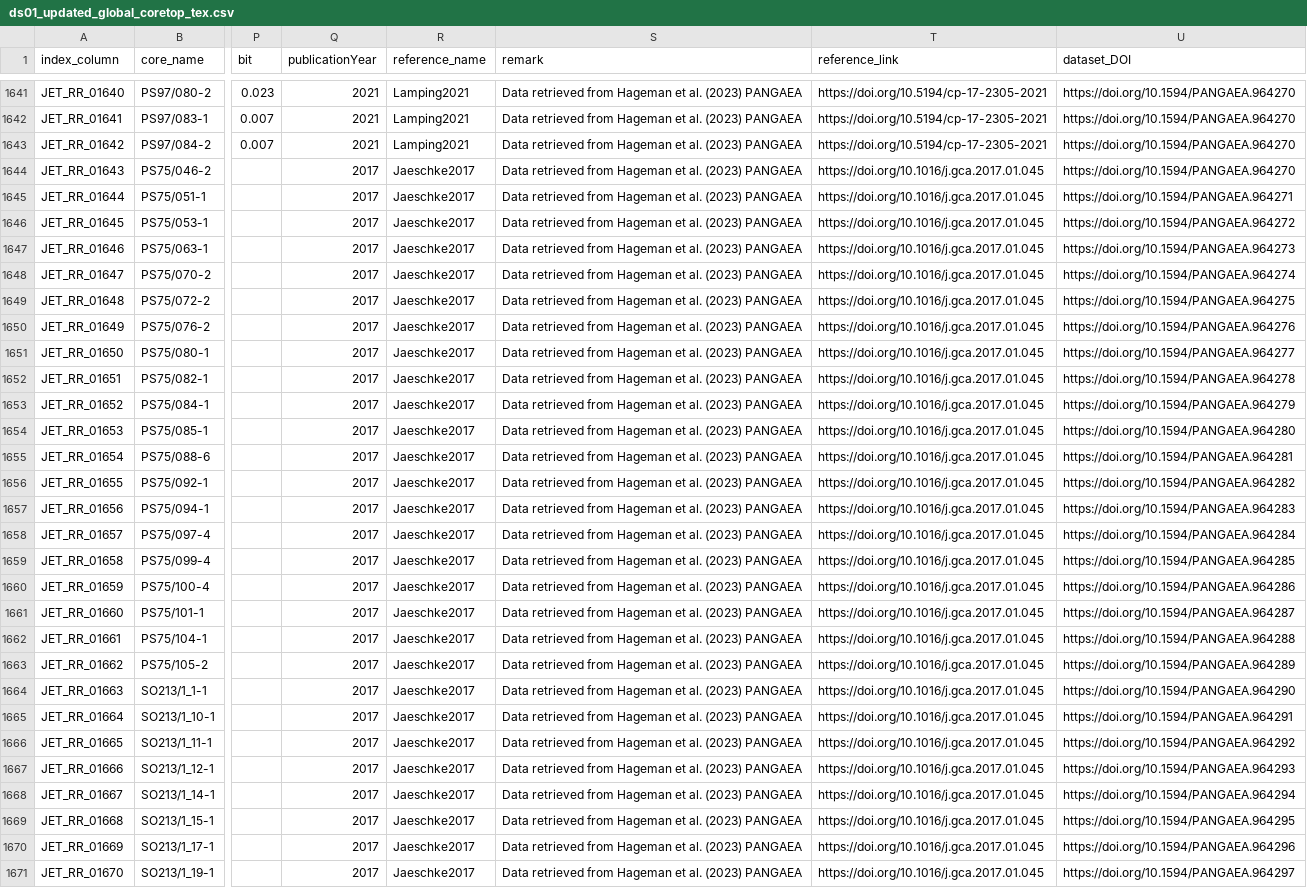
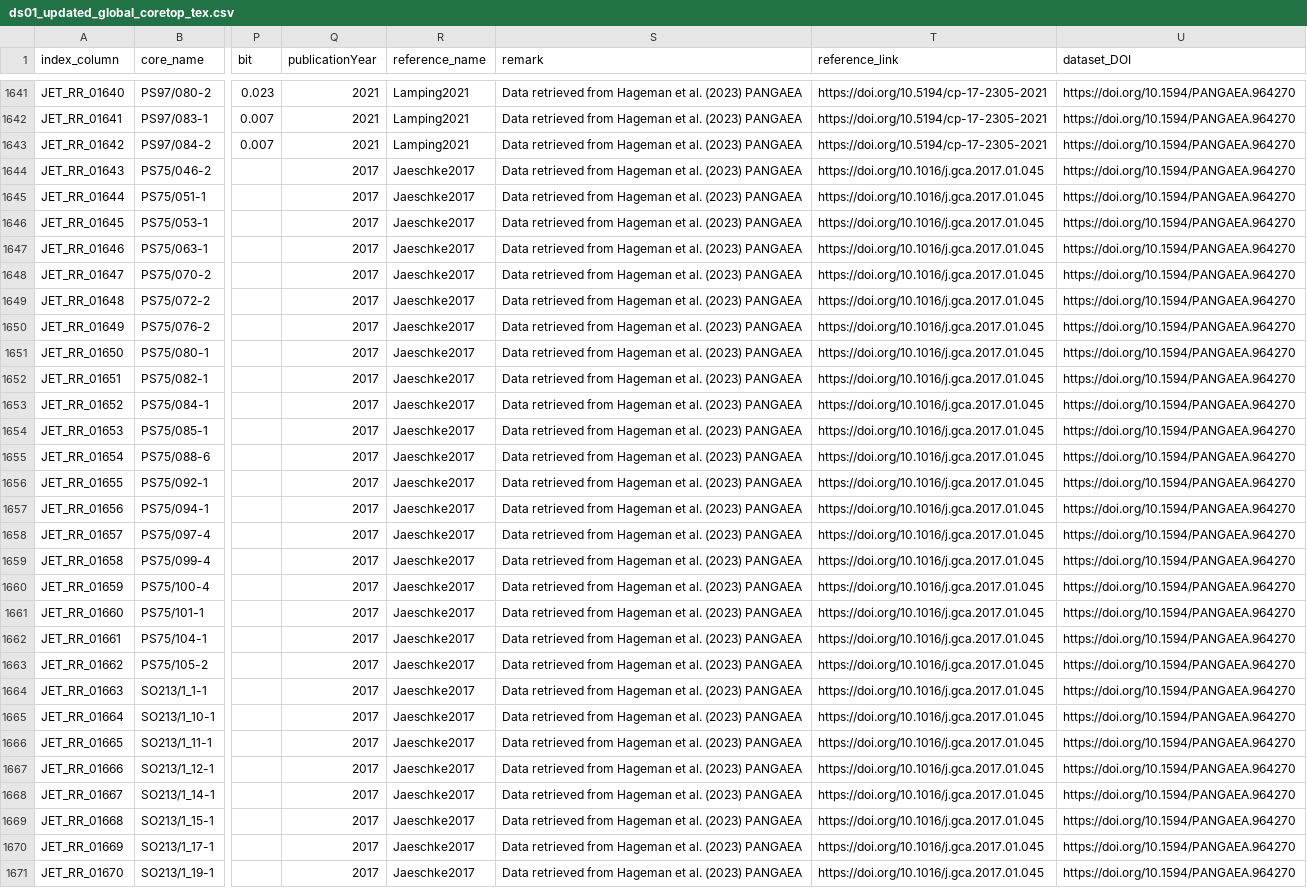
Before and after one commit to PaleoLipidRR/nutrient-effect-on-TEX, a CSV file: spreadsheets/ds01_updated_global_coretop_tex.csv, drawn as a sheet; only a part is shown, gaps mark what is left out; the diff covers the shown part only; the diff names each change by its address in the sheet, - before the commit and + after, or states it on an @@ line.

```diff
--- a/spreadsheets/ds01_updated_global_coretop_tex.csv
+++ b/spreadsheets/ds01_updated_global_coretop_tex.csv
-U1645 (dataset_DOI): https://doi.org/10.1594/PANGAEA.964271
+U1645 (dataset_DOI): https://doi.org/10.1594/PANGAEA.964270
-U1646 (dataset_DOI): https://doi.org/10.1594/PANGAEA.964272
+U1646 (dataset_DOI): https://doi.org/10.1594/PANGAEA.964270
-U1647 (dataset_DOI): https://doi.org/10.1594/PANGAEA.964273
+U1647 (dataset_DOI): https://doi.org/10.1594/PANGAEA.964270
-U1648 (dataset_DOI): https://doi.org/10.1594/PANGAEA.964274
+U1648 (dataset_DOI): https://doi.org/10.1594/PANGAEA.964270
-U1649 (dataset_DOI): https://doi.org/10.1594/PANGAEA.964275
+U1649 (dataset_DOI): https://doi.org/10.1594/PANGAEA.964270
-U1650 (dataset_DOI): https://doi.org/10.1594/PANGAEA.964276
+U1650 (dataset_DOI): https://doi.org/10.1594/PANGAEA.964270
-U1651 (dataset_DOI): https://doi.org/10.1594/PANGAEA.964277
+U1651 (dataset_DOI): https://doi.org/10.1594/PANGAEA.964270
-U1652 (dataset_DOI): https://doi.org/10.1594/PANGAEA.964278
+U1652 (dataset_DOI): https://doi.org/10.1594/PANGAEA.964270
-U1653 (dataset_DOI): https://doi.org/10.1594/PANGAEA.964279
+U1653 (dataset_DOI): https://doi.org/10.1594/PANGAEA.964270
-U1654 (dataset_DOI): https://doi.org/10.1594/PANGAEA.964280
+U1654 (dataset_DOI): https://doi.org/10.1594/PANGAEA.964270
-U1655 (dataset_DOI): https://doi.org/10.1594/PANGAEA.964281
+U1655 (dataset_DOI): https://doi.org/10.1594/PANGAEA.964270
-U1656 (dataset_DOI): https://doi.org/10.1594/PANGAEA.964282
+U1656 (dataset_DOI): https://doi.org/10.1594/PANGAEA.964270
-U1657 (dataset_DOI): https://doi.org/10.1594/PANGAEA.964283
+U1657 (dataset_DOI): https://doi.org/10.1594/PANGAEA.964270
-U1658 (dataset_DOI): https://doi.org/10.1594/PANGAEA.964284
+U1658 (dataset_DOI): https://doi.org/10.1594/PANGAEA.964270
-U1659 (dataset_DOI): https://doi.org/10.1594/PANGAEA.964285
+U1659 (dataset_DOI): https://doi.org/10.1594/PANGAEA.964270
-U1660 (dataset_DOI): https://doi.org/10.1594/PANGAEA.964286
+U1660 (dataset_DOI): https://doi.org/10.1594/PANGAEA.964270
-U1661 (dataset_DOI): https://doi.org/10.1594/PANGAEA.964287
+U1661 (dataset_DOI): https://doi.org/10.1594/PANGAEA.964270
-U1662 (dataset_DOI): https://doi.org/10.1594/PANGAEA.964288
+U1662 (dataset_DOI): https://doi.org/10.1594/PANGAEA.964270
-U1663 (dataset_DOI): https://doi.org/10.1594/PANGAEA.964289
+U1663 (dataset_DOI): https://doi.org/10.1594/PANGAEA.964270
-U1664 (dataset_DOI): https://doi.org/10.1594/PANGAEA.964290
+U1664 (dataset_DOI): https://doi.org/10.1594/PANGAEA.964270
-U1665 (dataset_DOI): https://doi.org/10.1594/PANGAEA.964291
+U1665 (dataset_DOI): https://doi.org/10.1594/PANGAEA.964270
-U1666 (dataset_DOI): https://doi.org/10.1594/PANGAEA.964292
+U1666 (dataset_DOI): https://doi.org/10.1594/PANGAEA.964270
-U1667 (dataset_DOI): https://doi.org/10.1594/PANGAEA.964293
+U1667 (dataset_DOI): https://doi.org/10.1594/PANGAEA.964270
-U1668 (dataset_DOI): https://doi.org/10.1594/PANGAEA.964294
+U1668 (dataset_DOI): https://doi.org/10.1594/PANGAEA.964270
-U1669 (dataset_DOI): https://doi.org/10.1594/PANGAEA.964295
+U1669 (dataset_DOI): https://doi.org/10.1594/PANGAEA.964270
-U1670 (dataset_DOI): https://doi.org/10.1594/PANGAEA.964296
+U1670 (dataset_DOI): https://doi.org/10.1594/PANGAEA.964270
-U1671 (dataset_DOI): https://doi.org/10.1594/PANGAEA.964297
+U1671 (dataset_DOI): https://doi.org/10.1594/PANGAEA.964270
```
Also changed, not shown: 46 edited cells elsewhere in this file, spreadsheets/ds03_processed_coretop_tex.csv, 9 other files.
